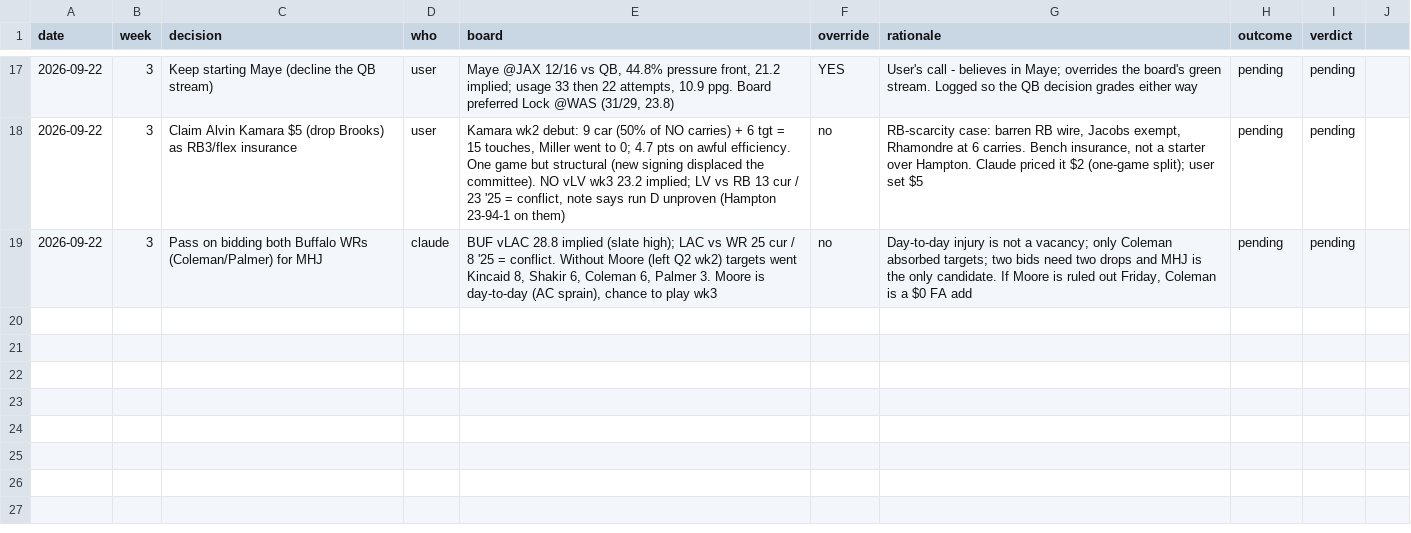
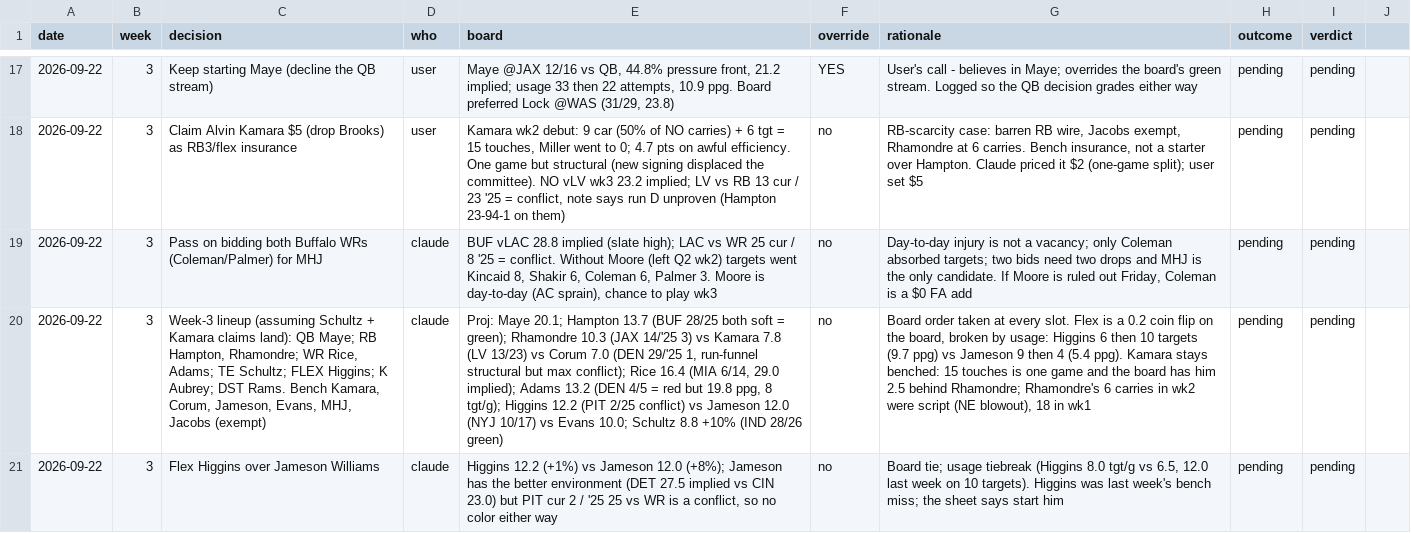
Before and after one commit to Joshua-Hsu/Fantasy-Football, a CSV file: decisions.csv, drawn as a sheet; only a part is shown, gaps mark what is left out; the diff names each change by its address in the sheet, - before the commit and + after, or states it on an @@ line.

```diff
--- a/decisions.csv
+++ b/decisions.csv
+row 20: 2026-09-22 | 3 | Week-3 lineup (assuming Schultz + Kamara claims land): QB Maye; RB Hampton, Rhamondre; WR Rice, Adams; TE Schultz; FLEX Higgins; K Aubrey; DST Rams. Bench Kamara, Corum, Jameson, Evans, MHJ, Jacobs (exempt) | claude | Proj: Maye 20.1; Hampton 13.7 (BUF 28/25 both soft = green); Rhamondre 10.3 (JAX 14/'25 3) vs Kamara 7.8 (LV 13/23) vs Corum 7.0 (DEN 29/'25 1, run-funnel structural but max conflict); Rice 16.4 (MIA 6/14, 29.0 implied); Adams 13.2 (DEN 4/5 = red but 19.8 ppg, 8 tgt/g); Higgins 12.2 (PIT 2/25 conflict) vs Jameson 12.0 (NYJ 10/17) vs Evans 10.0; Schultz 8.8 +10% (IND 28/26 green) | no | Board order taken at every slot. Flex is a 0.2 coin flip on the board, broken by usage: Higgins 6 then 10 targets (9.7 ppg) vs Jameson 9 then 4 (5.4 ppg). Kamara stays benched: 15 touches is one game and the board has him 2.5 behind Rhamondre; Rhamondre's 6 carries in wk2 were script (NE blowout), 18 in wk1 | pending | pending
+row 21: 2026-09-22 | 3 | Flex Higgins over Jameson Williams | claude | Higgins 12.2 (+1%) vs Jameson 12.0 (+8%); Jameson has the better environment (DET 27.5 implied vs CIN 23.0) but PIT cur 2 / '25 25 vs WR is a conflict, so no color either way | no | Board tie; usage tiebreak (Higgins 8.0 tgt/g vs 6.5, 12.0 last week on 10 targets). Higgins was last week's bench miss; the sheet says start him | pending | pending
```
Also changed, not shown: 2 other files.
